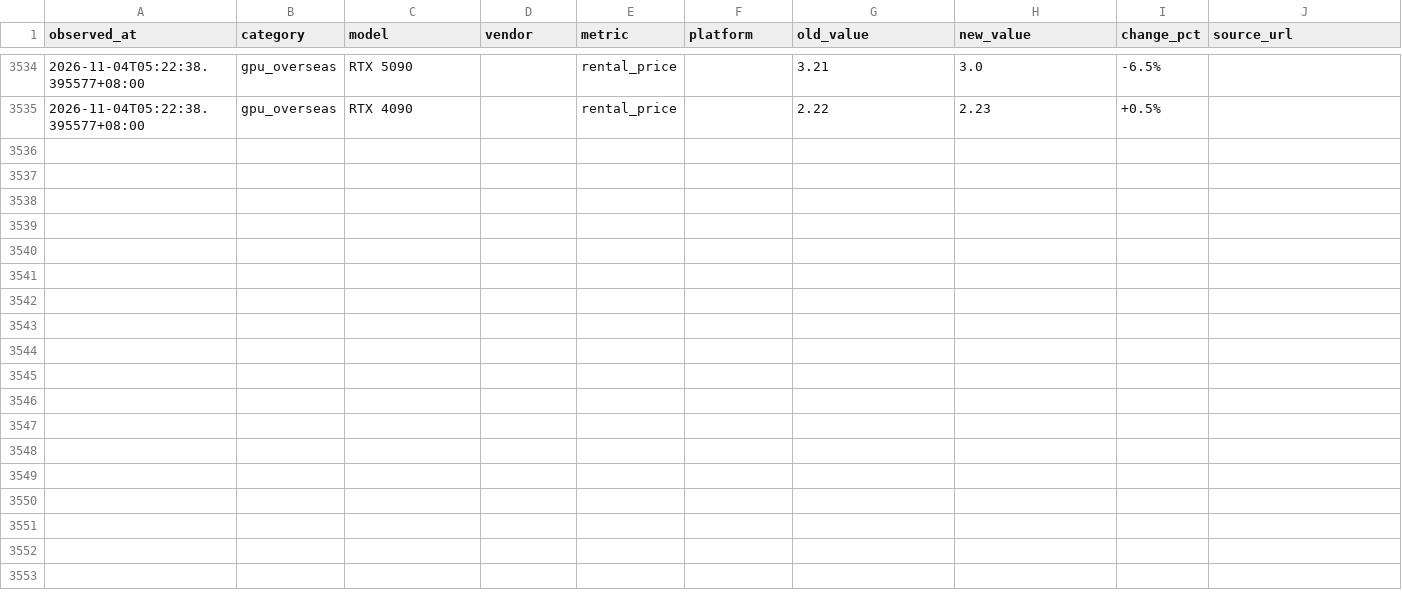
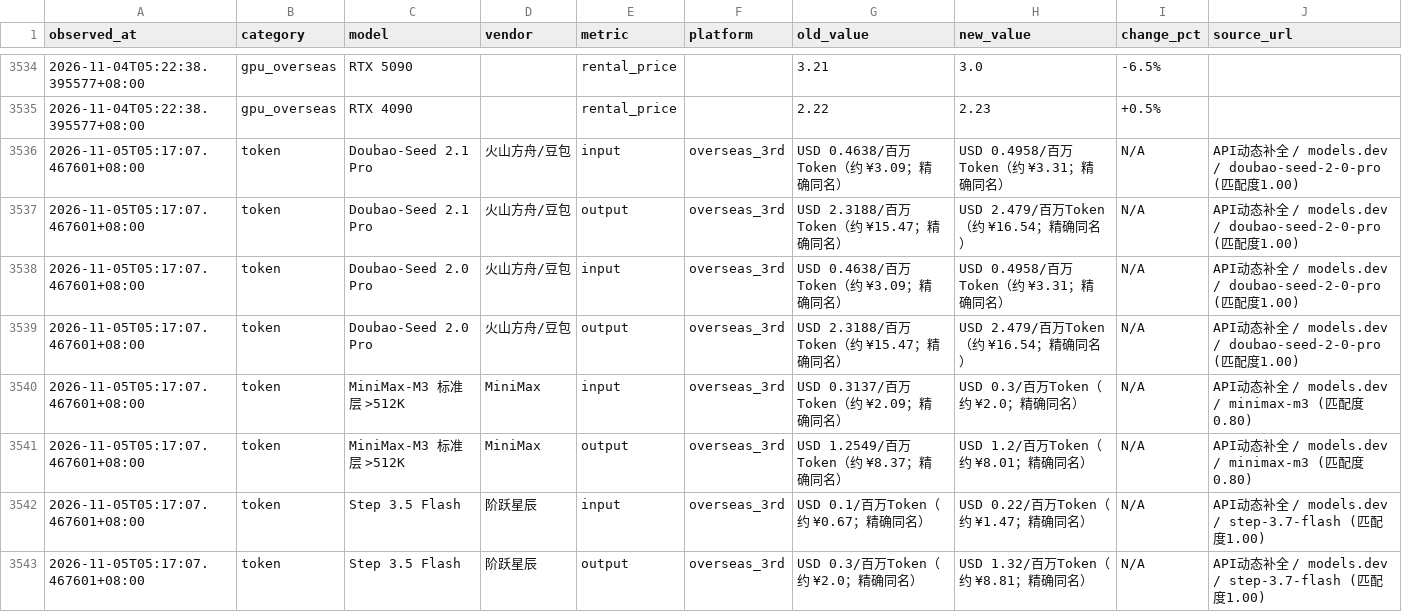
Before and after one commit to Gavinzll/compute-market-report, a CSV file: data/price_changes.csv, drawn as a sheet; only a part is shown, gaps mark what is left out; the diff covers the shown part only.

Commit message:
chore: CMIS 日报 2026-11-05
SMM 11/04 新增快讯：华东2台H100 SXM月租9.2万创新高（主价8.7→9.2）、
H100年租渠道价约10万/月（多层转包仅辅助）、5090集群1.55万二次确认、
华南涡轮5090单卡4.8万出售（采购口径）。云擎天下/胜算云/模力方舟价格持平。
Token 53模型21厂商，汇率 USD/CNY=6.6723（Frankfurter）。
指数覆盖：CN 70.8%（17/24）/ US 45.8%（11/24）/ Token 100%（53/53）。

```diff
--- a/data/price_changes.csv
+++ b/data/price_changes.csv
@@ -3535 +3535,9 @@ observed_at,category,model,vendor,metric,platform,old_value,new_value,change_pct
 2026-11-04T05:22:38.395577+08:00,gpu_overseas,RTX 4090,,rental_price,,2.22,2.23,+0.5%,
+2026-11-05T05:17:07.467601+08:00,token,Doubao-Seed 2.1 Pro,火山方舟/豆包,input,overseas_3rd,USD 0.4638/百万Token（约 ¥3.09；精确同名）,USD 0.4958/百万Token（约 ¥3.31；精确同名）,N/A,API动态补全 / models.dev / doubao-seed-2-0-pro (匹配度1.00)
+2026-11-05T05:17:07.467601+08:00,token,Doubao-Seed 2.1 Pro,火山方舟/豆包,output,overseas_3rd,USD 2.3188/百万Token（约 ¥15.47；精确同名）,USD 2.479/百万Token（约 ¥16.54；精确同名）,N/A,API动态补全 / models.dev / doubao-seed-2-0-pro (匹配度1.00)
+2026-11-05T05:17:07.467601+08:00,token,Doubao-Seed 2.0 Pro,火山方舟/豆包,input,overseas_3rd,USD 0.4638/百万Token（约 ¥3.09；精确同名）,USD 0.4958/百万Token（约 ¥3.31；精确同名）,N/A,API动态补全 / models.dev / doubao-seed-2-0-pro (匹配度1.00)
+2026-11-05T05:17:07.467601+08:00,token,Doubao-Seed 2.0 Pro,火山方舟/豆包,output,overseas_3rd,USD 2.3188/百万Token（约 ¥15.47；精确同名）,USD 2.479/百万Token（约 ¥16.54；精确同名）,N/A,API动态补全 / models.dev / doubao-seed-2-0-pro (匹配度1.00)
+2026-11-05T05:17:07.467601+08:00,token,MiniMax-M3 标准层 >512K,MiniMax,input,overseas_3rd,USD 0.3137/百万Token（约 ¥2.09；精确同名）,USD 0.3/百万Token（约 ¥2.0；精确同名）,N/A,API动态补全 / models.dev / minimax-m3 (匹配度0.80)
+2026-11-05T05:17:07.467601+08:00,token,MiniMax-M3 标准层 >512K,MiniMax,output,overseas_3rd,USD 1.2549/百万Token（约 ¥8.37；精确同名）,USD 1.2/百万Token（约 ¥8.01；精确同名）,N/A,API动态补全 / models.dev / minimax-m3 (匹配度0.80)
+2026-11-05T05:17:07.467601+08:00,token,Step 3.5 Flash,阶跃星辰,input,overseas_3rd,USD 0.1/百万Token（约 ¥0.67；精确同名）,USD 0.22/百万Token（约 ¥1.47；精确同名）,N/A,API动态补全 / models.dev / step-3.7-flash (匹配度1.00)
+2026-11-05T05:17:07.467601+08:00,token,Step 3.5 Flash,阶跃星辰,output,overseas_3rd,USD 0.3/百万Token（约 ¥2.0；精确同名）,USD 1.32/百万Token（约 ¥8.81；精确同名）,N/A,API动态补全 / models.dev / step-3.7-flash (匹配度1.00)
```
Also changed, not shown: 8 added rows elsewhere in this file, 22 other files.
